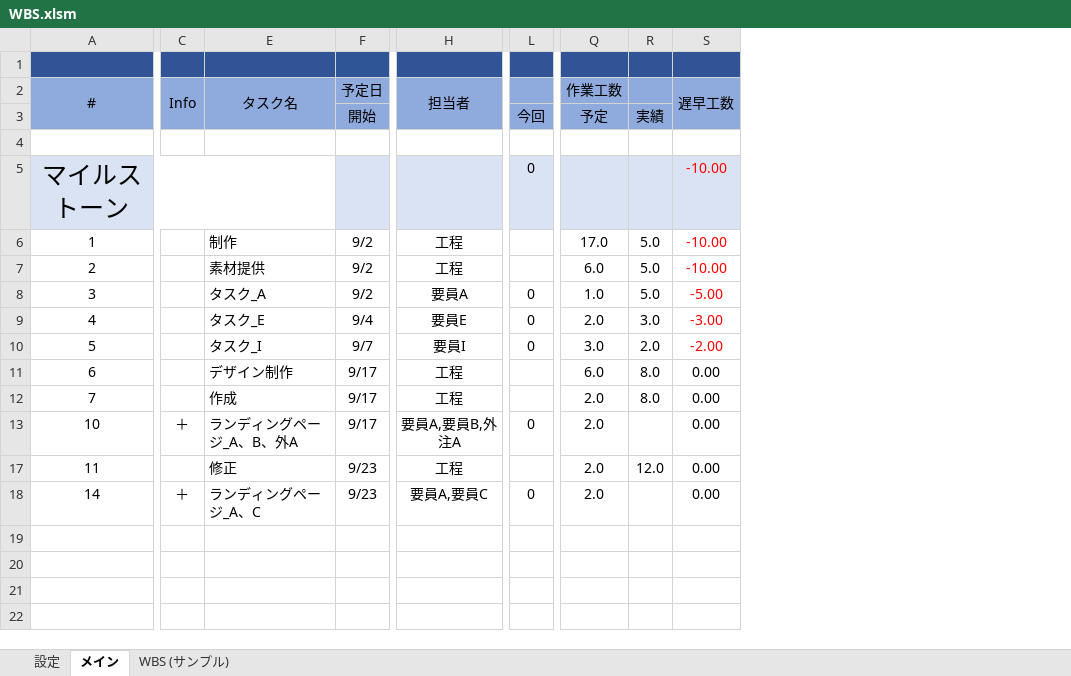
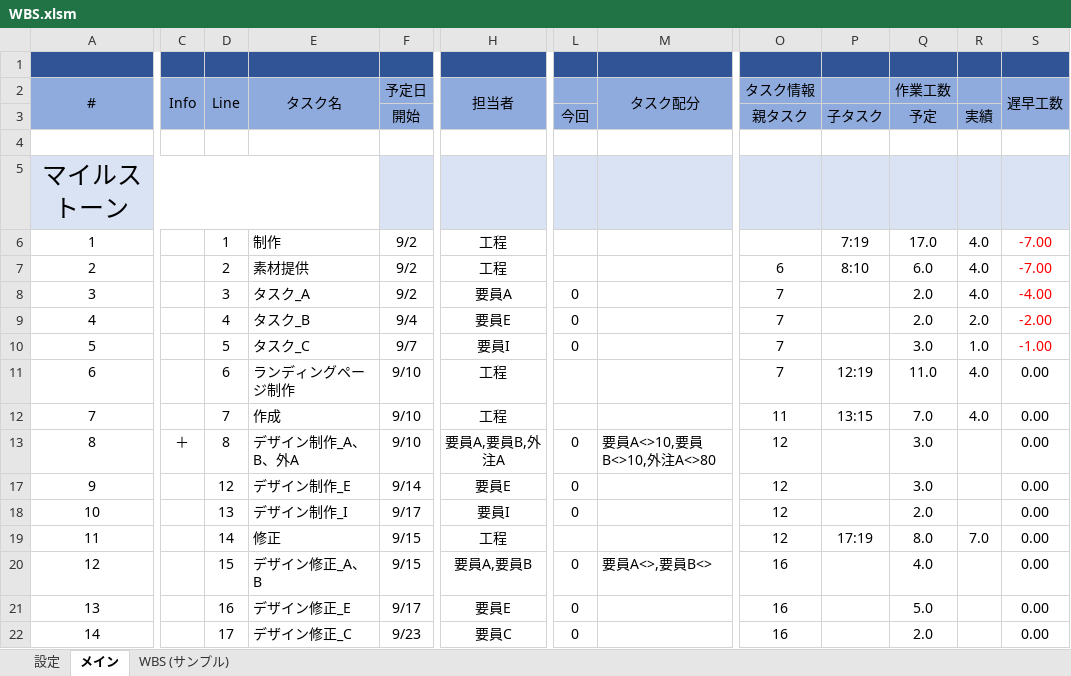
Before and after one commit to bkoizumi/WBS, an Excel workbook: WBS.xlsm, sheet メイン, drawn as a sheet; only a part is shown, gaps mark what is left out; values as stored, in another font and other column widths than the file's, no borders; charts and pictures not drawn; removed rows and columns are numbered as before the commit, all else as after; rows hold the shown columns only; the diff covers the shown part only; the diff names each change by its address in the sheet, - before the commit and + after, or states it on an @@ line.

```diff
--- a/WBS.xlsm (sheet メイン)
+++ b/WBS.xlsm (sheet メイン)
@@ column D (Line) unhidden, rows 6-12: 1 | 2 | 3 | 4 | 5 | 6 | 7; rows 18-19: 13 | 14; row 22: 17 @@
@@ column M (タスク配分) unhidden, empty @@
@@ column O (タスク情報) unhidden, rows 3-12: 親タスク |  |  |  | 6 | 7 | 7 | 7 | 7 | 11; rows 18-19: 12 | 12; row 22: 16 @@
@@ column P unhidden, rows 3-12: 子タスク |  |  | 7:19 | 8:10 |  |  |  | 12:19 | 13:15; row 19: 17:19 @@
-column R, rows 3-17: 実績 |  |  | 5.0 | 5.0 | 5.0 | 3.0 | 2.0 | 8.0 | 8.0 |  | 12.0
+column R, rows 3-12: 実績 |  |  | 4.0 | 4.0 | 4.0 | 2.0 | 1.0 | 4.0 | 4.0; row 19: 7.0
-L5: 0
+L5: (empty)
-S5 (遅早工数): -10.00
+S5 (遅早工数): (empty)
-S6:S7 (遅早工数): -10.00
+S6:S7 (遅早工数): -7.00
-Q8 (作業工数): 1.0
+Q8 (作業工数): 2.0
-S8 (遅早工数): -5.00
+S8 (遅早工数): -4.00
-E9 (タスク名): タスク_E
+E9 (タスク名): タスク_B
-S9 (遅早工数): -3.00
+S9 (遅早工数): -2.00
-E10 (タスク名): タスク_I
+E10 (タスク名): タスク_C
-S10 (遅早工数): -2.00
+S10 (遅早工数): -1.00
-E11 (タスク名): デザイン制作
+E11 (タスク名): ランディングページ制作
-F11:F12 (予定日): 9/17
+F11:F12 (予定日): 9/10
-Q11 (作業工数): 6.0
+Q11 (作業工数): 11.0
-Q12 (作業工数): 2.0
+Q12 (作業工数): 7.0
+row 13: 8 | ＋ | 8 | デザイン制作_A、B、外A | 9/10 | 要員A,要員B,外注A | 0 | 要員A<>10,要員B<>10,外注A<>80 | 12 |  | 3.0 |  | 0.00
+row 17: 9 |  | 12 | デザイン制作_E | 9/14 | 要員E | 0 |  | 12 |  | 3.0 |  | 0.00
-C18 (Info): ＋
+C18 (Info): (empty)
-E18 (タスク名): ランディングページ_A、B、外A
+E18 (タスク名): デザイン制作_I
-H18 (担当者): 要員A,要員B,外注A
+H18 (担当者): 要員I
-F19 (予定日): 9/23
+F19 (予定日): 9/15
-Q19 (作業工数): 2.0
+Q19 (作業工数): 8.0
+row 20: 12 |  | 15 | デザイン修正_A、B | 9/15 | 要員A,要員B | 0 | 要員A<>,要員B<> | 16 |  | 4.0 |  | 0.00
+row 21: 13 |  | 16 | デザイン修正_E | 9/17 | 要員E | 0 |  | 16 |  | 5.0 |  | 0.00
-C22 (Info): ＋
+C22 (Info): (empty)
-E22 (タスク名): ランディングページ_A、C
+E22 (タスク名): デザイン修正_C
-H22 (担当者): 要員A,要員C
+H22 (担当者): 要員C
```
Also changed, not shown: 1 edited cell elsewhere in this sheet, sheet 設定, sheet WBS (サンプル), formulas that keep their value, hidden cells, charts or pictures, 23 other files.
